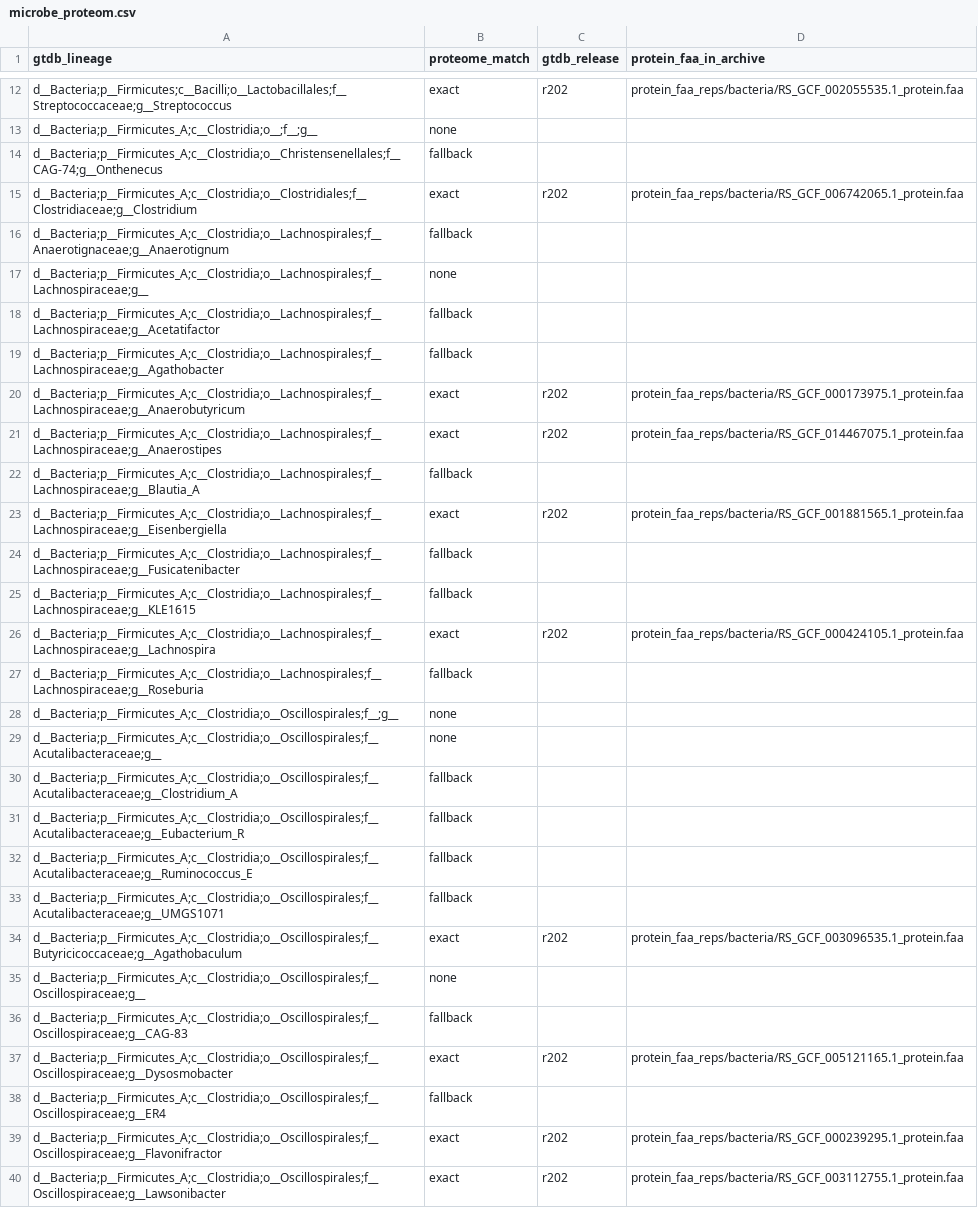
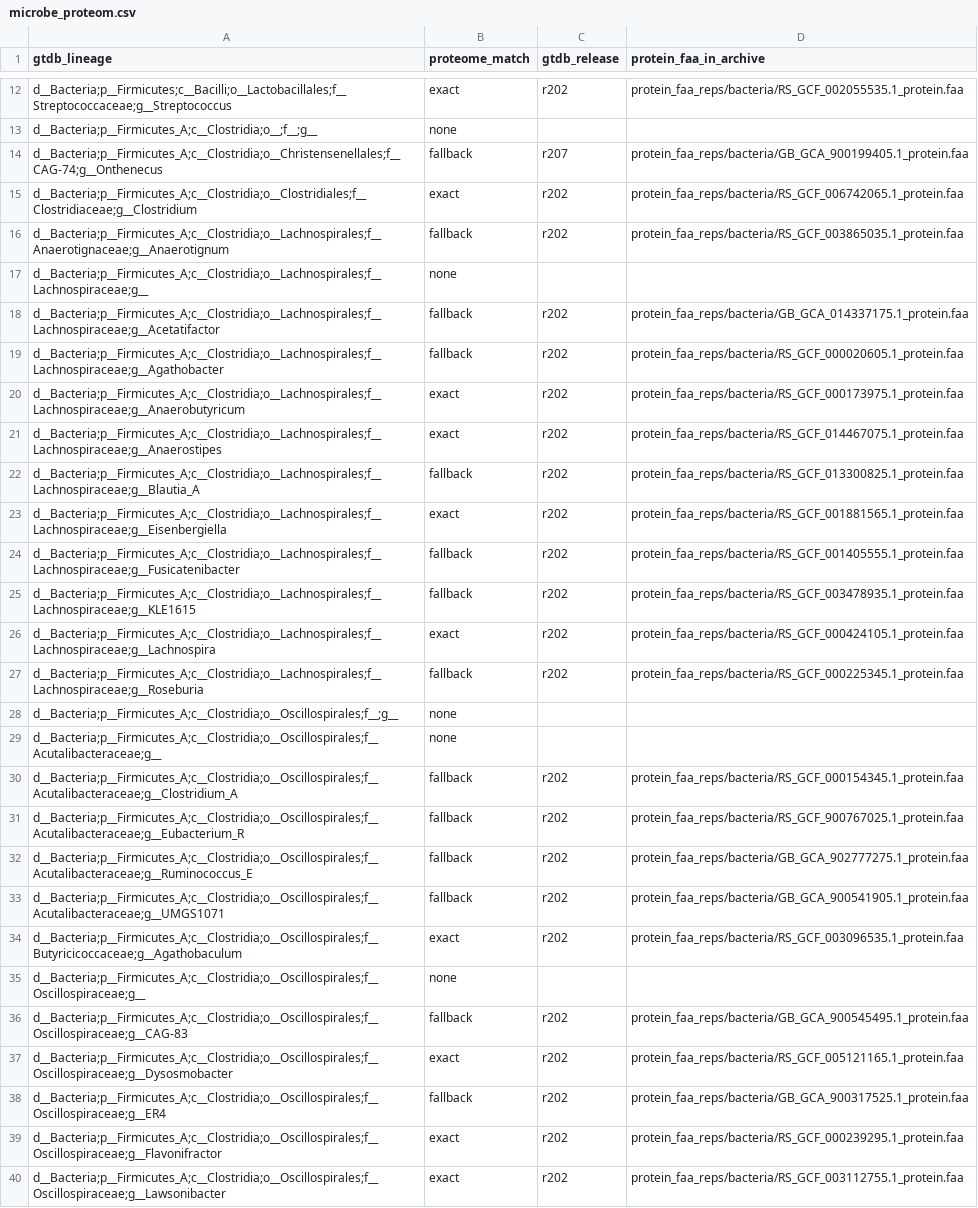
Before and after one commit to lingyi-owl/microbiome-metabolome-curated-data, a CSV file: BenchmarkData/KANG_AUTISM_2017/microbe_proteom.csv, drawn as a sheet; only a part is shown, gaps mark what is left out; the diff covers the shown part only.

Commit message:
BenchmarkData: fill release and protein path for fallback genomes in microbe_proteom.csv

```diff
--- a/BenchmarkData/KANG_AUTISM_2017/microbe_proteom.csv
+++ b/BenchmarkData/KANG_AUTISM_2017/microbe_proteom.csv
@@ -13,27 +13,27 @@ d__Bacteria;p__Firmicutes;c__Bacilli;o__Lactobacillales;f__Streptococcaceae;g__S
 d__Bacteria;p__Firmicutes_A;c__Clostridia;o__;f__;g__,none,,
-d__Bacteria;p__Firmicutes_A;c__Clostridia;o__Christensenellales;f__CAG-74;g__Onthenecus,fallback,,
+d__Bacteria;p__Firmicutes_A;c__Clostridia;o__Christensenellales;f__CAG-74;g__Onthenecus,fallback,r207,protein_faa_reps/bacteria/GB_GCA_900199405.1_protein.faa
 d__Bacteria;p__Firmicutes_A;c__Clostridia;o__Clostridiales;f__Clostridiaceae;g__Clostridium,exact,r202,protein_faa_reps/bacteria/RS_GCF_006742065.1_protein.faa
-d__Bacteria;p__Firmicutes_A;c__Clostridia;o__Lachnospirales;f__Anaerotignaceae;g__Anaerotignum,fallback,,
+d__Bacteria;p__Firmicutes_A;c__Clostridia;o__Lachnospirales;f__Anaerotignaceae;g__Anaerotignum,fallback,r202,protein_faa_reps/bacteria/RS_GCF_003865035.1_protein.faa
 d__Bacteria;p__Firmicutes_A;c__Clostridia;o__Lachnospirales;f__Lachnospiraceae;g__,none,,
-d__Bacteria;p__Firmicutes_A;c__Clostridia;o__Lachnospirales;f__Lachnospiraceae;g__Acetatifactor,fallback,,
-d__Bacteria;p__Firmicutes_A;c__Clostridia;o__Lachnospirales;f__Lachnospiraceae;g__Agathobacter,fallback,,
+d__Bacteria;p__Firmicutes_A;c__Clostridia;o__Lachnospirales;f__Lachnospiraceae;g__Acetatifactor,fallback,r202,protein_faa_reps/bacteria/GB_GCA_014337175.1_protein.faa
+d__Bacteria;p__Firmicutes_A;c__Clostridia;o__Lachnospirales;f__Lachnospiraceae;g__Agathobacter,fallback,r202,protein_faa_reps/bacteria/RS_GCF_000020605.1_protein.faa
 d__Bacteria;p__Firmicutes_A;c__Clostridia;o__Lachnospirales;f__Lachnospiraceae;g__Anaerobutyricum,exact,r202,protein_faa_reps/bacteria/RS_GCF_000173975.1_protein.faa
 d__Bacteria;p__Firmicutes_A;c__Clostridia;o__Lachnospirales;f__Lachnospiraceae;g__Anaerostipes,exact,r202,protein_faa_reps/bacteria/RS_GCF_014467075.1_protein.faa
-d__Bacteria;p__Firmicutes_A;c__Clostridia;o__Lachnospirales;f__Lachnospiraceae;g__Blautia_A,fallback,,
+d__Bacteria;p__Firmicutes_A;c__Clostridia;o__Lachnospirales;f__Lachnospiraceae;g__Blautia_A,fallback,r202,protein_faa_reps/bacteria/RS_GCF_013300825.1_protein.faa
 d__Bacteria;p__Firmicutes_A;c__Clostridia;o__Lachnospirales;f__Lachnospiraceae;g__Eisenbergiella,exact,r202,protein_faa_reps/bacteria/RS_GCF_001881565.1_protein.faa
-d__Bacteria;p__Firmicutes_A;c__Clostridia;o__Lachnospirales;f__Lachnospiraceae;g__Fusicatenibacter,fallback,,
-d__Bacteria;p__Firmicutes_A;c__Clostridia;o__Lachnospirales;f__Lachnospiraceae;g__KLE1615,fallback,,
+d__Bacteria;p__Firmicutes_A;c__Clostridia;o__Lachnospirales;f__Lachnospiraceae;g__Fusicatenibacter,fallback,r202,protein_faa_reps/bacteria/RS_GCF_001405555.1_protein.faa
+d__Bacteria;p__Firmicutes_A;c__Clostridia;o__Lachnospirales;f__Lachnospiraceae;g__KLE1615,fallback,r202,protein_faa_reps/bacteria/RS_GCF_003478935.1_protein.faa
 d__Bacteria;p__Firmicutes_A;c__Clostridia;o__Lachnospirales;f__Lachnospiraceae;g__Lachnospira,exact,r202,protein_faa_reps/bacteria/RS_GCF_000424105.1_protein.faa
-d__Bacteria;p__Firmicutes_A;c__Clostridia;o__Lachnospirales;f__Lachnospiraceae;g__Roseburia,fallback,,
+d__Bacteria;p__Firmicutes_A;c__Clostridia;o__Lachnospirales;f__Lachnospiraceae;g__Roseburia,fallback,r202,protein_faa_reps/bacteria/RS_GCF_000225345.1_protein.faa
 d__Bacteria;p__Firmicutes_A;c__Clostridia;o__Oscillospirales;f__;g__,none,,
 d__Bacteria;p__Firmicutes_A;c__Clostridia;o__Oscillospirales;f__Acutalibacteraceae;g__,none,,
-d__Bacteria;p__Firmicutes_A;c__Clostridia;o__Oscillospirales;f__Acutalibacteraceae;g__Clostridium_A,fallback,,
-d__Bacteria;p__Firmicutes_A;c__Clostridia;o__Oscillospirales;f__Acutalibacteraceae;g__Eubacterium_R,fallback,,
-d__Bacteria;p__Firmicutes_A;c__Clostridia;o__Oscillospirales;f__Acutalibacteraceae;g__Ruminococcus_E,fallback,,
-d__Bacteria;p__Firmicutes_A;c__Clostridia;o__Oscillospirales;f__Acutalibacteraceae;g__UMGS1071,fallback,,
+d__Bacteria;p__Firmicutes_A;c__Clostridia;o__Oscillospirales;f__Acutalibacteraceae;g__Clostridium_A,fallback,r202,protein_faa_reps/bacteria/RS_GCF_000154345.1_protein.faa
+d__Bacteria;p__Firmicutes_A;c__Clostridia;o__Oscillospirales;f__Acutalibacteraceae;g__Eubacterium_R,fallback,r202,protein_faa_reps/bacteria/RS_GCF_900767025.1_protein.faa
+d__Bacteria;p__Firmicutes_A;c__Clostridia;o__Oscillospirales;f__Acutalibacteraceae;g__Ruminococcus_E,fallback,r202,protein_faa_reps/bacteria/GB_GCA_902777275.1_protein.faa
+d__Bacteria;p__Firmicutes_A;c__Clostridia;o__Oscillospirales;f__Acutalibacteraceae;g__UMGS1071,fallback,r202,protein_faa_reps/bacteria/GB_GCA_900541905.1_protein.faa
 d__Bacteria;p__Firmicutes_A;c__Clostridia;o__Oscillospirales;f__Butyricicoccaceae;g__Agathobaculum,exact,r202,protein_faa_reps/bacteria/RS_GCF_003096535.1_protein.faa
 d__Bacteria;p__Firmicutes_A;c__Clostridia;o__Oscillospirales;f__Oscillospiraceae;g__,none,,
-d__Bacteria;p__Firmicutes_A;c__Clostridia;o__Oscillospirales;f__Oscillospiraceae;g__CAG-83,fallback,,
+d__Bacteria;p__Firmicutes_A;c__Clostridia;o__Oscillospirales;f__Oscillospiraceae;g__CAG-83,fallback,r202,protein_faa_reps/bacteria/GB_GCA_900545495.1_protein.faa
 d__Bacteria;p__Firmicutes_A;c__Clostridia;o__Oscillospirales;f__Oscillospiraceae;g__Dysosmobacter,exact,r202,protein_faa_reps/bacteria/RS_GCF_005121165.1_protein.faa
-d__Bacteria;p__Firmicutes_A;c__Clostridia;o__Oscillospirales;f__Oscillospiraceae;g__ER4,fallback,,
+d__Bacteria;p__Firmicutes_A;c__Clostridia;o__Oscillospirales;f__Oscillospiraceae;g__ER4,fallback,r202,protein_faa_reps/bacteria/GB_GCA_900317525.1_protein.faa
 d__Bacteria;p__Firmicutes_A;c__Clostridia;o__Oscillospirales;f__Oscillospiraceae;g__Flavonifractor,exact,r202,protein_faa_reps/bacteria/RS_GCF_000239295.1_protein.faa
```
Also changed, not shown: 12 edited cells elsewhere in this file, BenchmarkData/JACOBS_IBD_FAMILIES_2016/microbe_proteom.csv, BenchmarkData/KIM_ADENOMAS_2020/microbe_proteom.csv, 5 other files.
